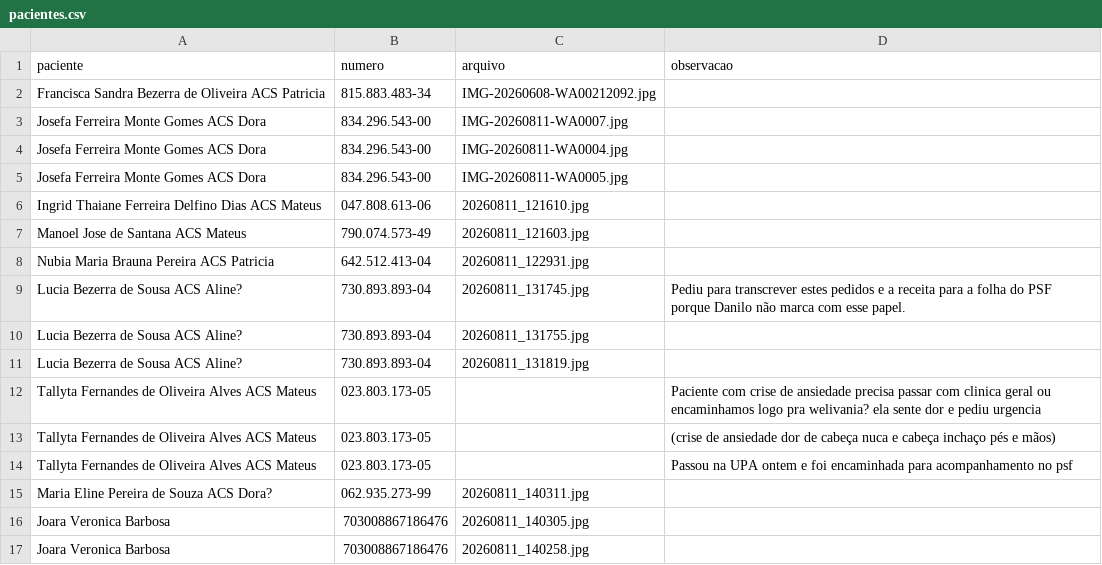
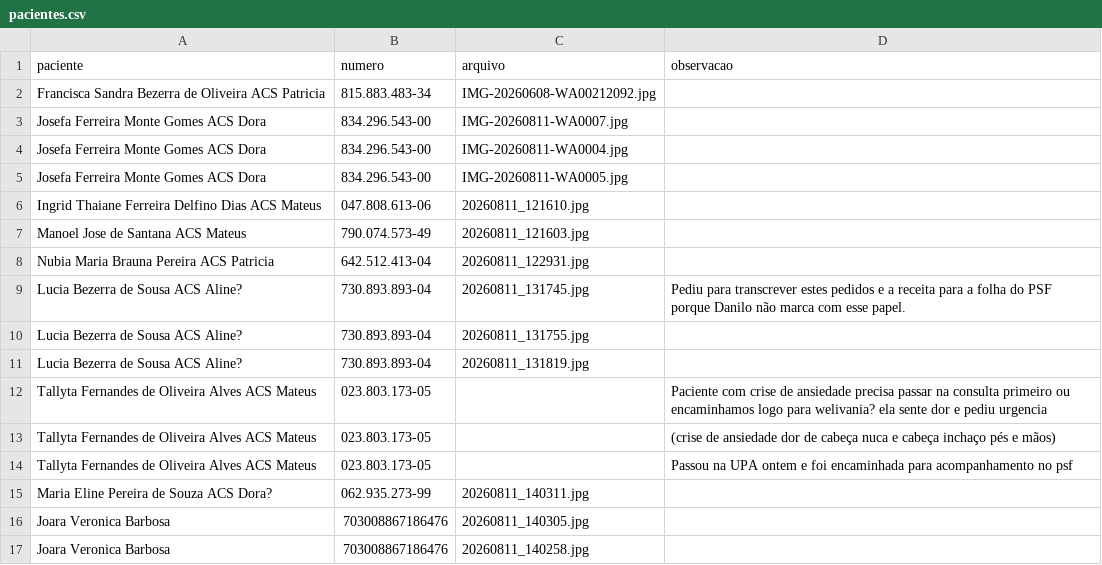
Before and after one commit to psfaltiplano/psfaltiplano, a CSV file: images/pacientes.csv, drawn as a sheet.

Commit message:
Update pacientes.csv

```diff
--- a/images/pacientes.csv
+++ b/images/pacientes.csv
@@ -11,3 +11,3 @@ Lucia Bezerra de Sousa ACS Aline?,730.893.893-04,20260811_131755.jpg,
 Lucia Bezerra de Sousa ACS Aline?,730.893.893-04,20260811_131819.jpg,
-Tallyta Fernandes de Oliveira Alves ACS Mateus,023.803.173-05,,Paciente com crise de ansiedade precisa passar com clinica geral ou encaminhamos logo pra welivania? ela sente dor e pediu urgencia
+Tallyta Fernandes de Oliveira Alves ACS Mateus,023.803.173-05,,Paciente com crise de ansiedade precisa passar na consulta primeiro ou encaminhamos logo para welivania? ela sente dor e pediu urgencia
 Tallyta Fernandes de Oliveira Alves ACS Mateus,023.803.173-05,,(crise de ansiedade dor de cabeça nuca e cabeça inchaço pés e mãos)
```
